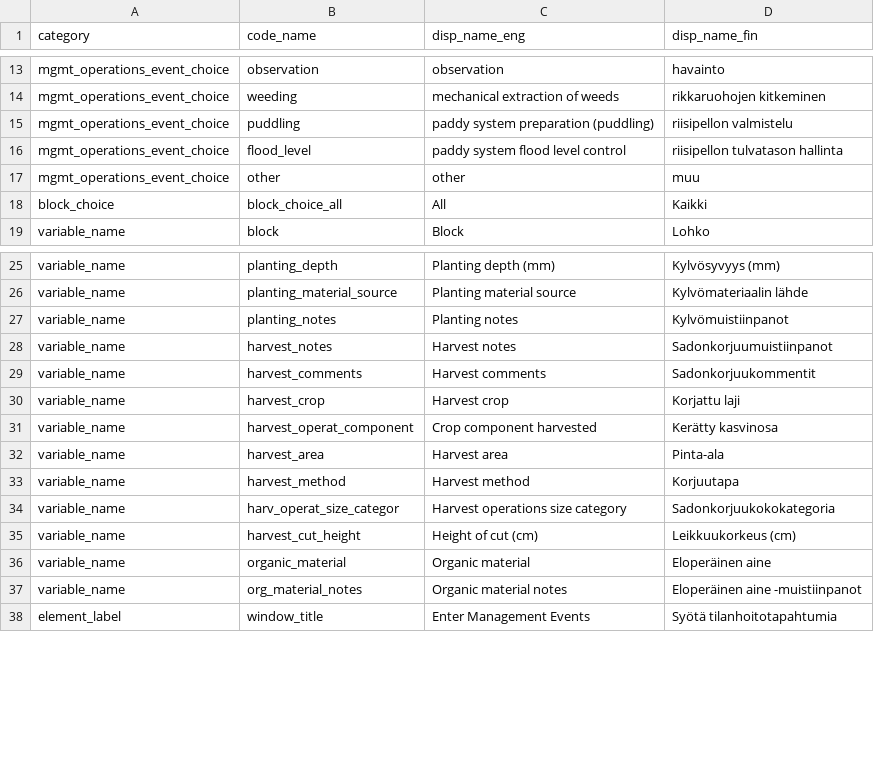
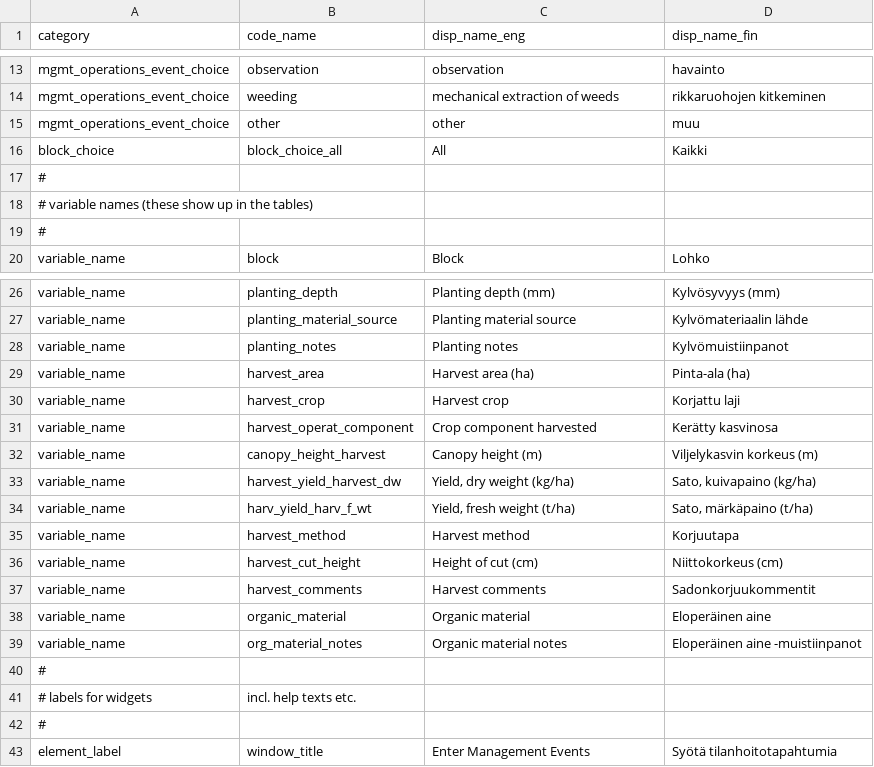
Before and after one commit to PecanProject/fieldactivity, a CSV file: data/display_names.csv, drawn as a sheet; only a part is shown, gaps mark what is left out; the diff covers the shown part only.

Commit message:
Update harvest sub-options

```diff
--- a/data/display_names.csv
+++ b/data/display_names.csv
@@ -14,6 +14,7 @@ mgmt_operations_event_choice,observation,observation,havainto
 mgmt_operations_event_choice,weeding,mechanical extraction of weeds,rikkaruohojen kitkeminen
-mgmt_operations_event_choice,puddling,paddy system preparation (puddling),riisipellon valmistelu
-mgmt_operations_event_choice,flood_level,paddy system flood level control,riisipellon tulvatason hallinta
 mgmt_operations_event_choice,other,other,muu
 block_choice,block_choice_all,All,Kaikki
+#
+# variable names (these show up in the tables)
+#
 variable_name,block,Block,Lohko
@@ -27,12 +28,16 @@ variable_name,planting_material_source,Planting material source,Kylvömateriaali
 variable_name,planting_notes,Planting notes,Kylvömuistiinpanot
-variable_name,harvest_notes,Harvest notes,Sadonkorjuumuistiinpanot
-variable_name,harvest_comments,Harvest comments,Sadonkorjuukommentit
+variable_name,harvest_area,Harvest area (ha),Pinta-ala (ha)
 variable_name,harvest_crop,Harvest crop,Korjattu laji
 variable_name,harvest_operat_component,Crop component harvested,Kerätty kasvinosa
-variable_name,harvest_area,Harvest area,Pinta-ala
+variable_name,canopy_height_harvest,Canopy height (m),Viljelykasvin korkeus (m)
+variable_name,harvest_yield_harvest_dw,"Yield, dry weight (kg/ha)","Sato, kuivapaino (kg/ha)"
+variable_name,harv_yield_harv_f_wt,"Yield, fresh weight (t/ha)","Sato, märkäpaino (t/ha)"
 variable_name,harvest_method,Harvest method,Korjuutapa
-variable_name,harv_operat_size_categor,Harvest operations size category,Sadonkorjuukokokategoria
-variable_name,harvest_cut_height,Height of cut (cm),Leikkuukorkeus (cm)
+variable_name,harvest_cut_height,Height of cut (cm),Niittokorkeus (cm)
+variable_name,harvest_comments,Harvest comments,Sadonkorjuukommentit
 variable_name,organic_material,Organic material,Eloperäinen aine
 variable_name,org_material_notes,Organic material notes,Eloperäinen aine -muistiinpanot
+#
+# labels for widgets, incl. help texts etc.
+#
 element_label,window_title,Enter Management Events,Syötä tilanhoitotapahtumia
```
Also changed, not shown: 9 added rows, 9 removed rows and 4 edited cells elsewhere in this file, 3 other files.
